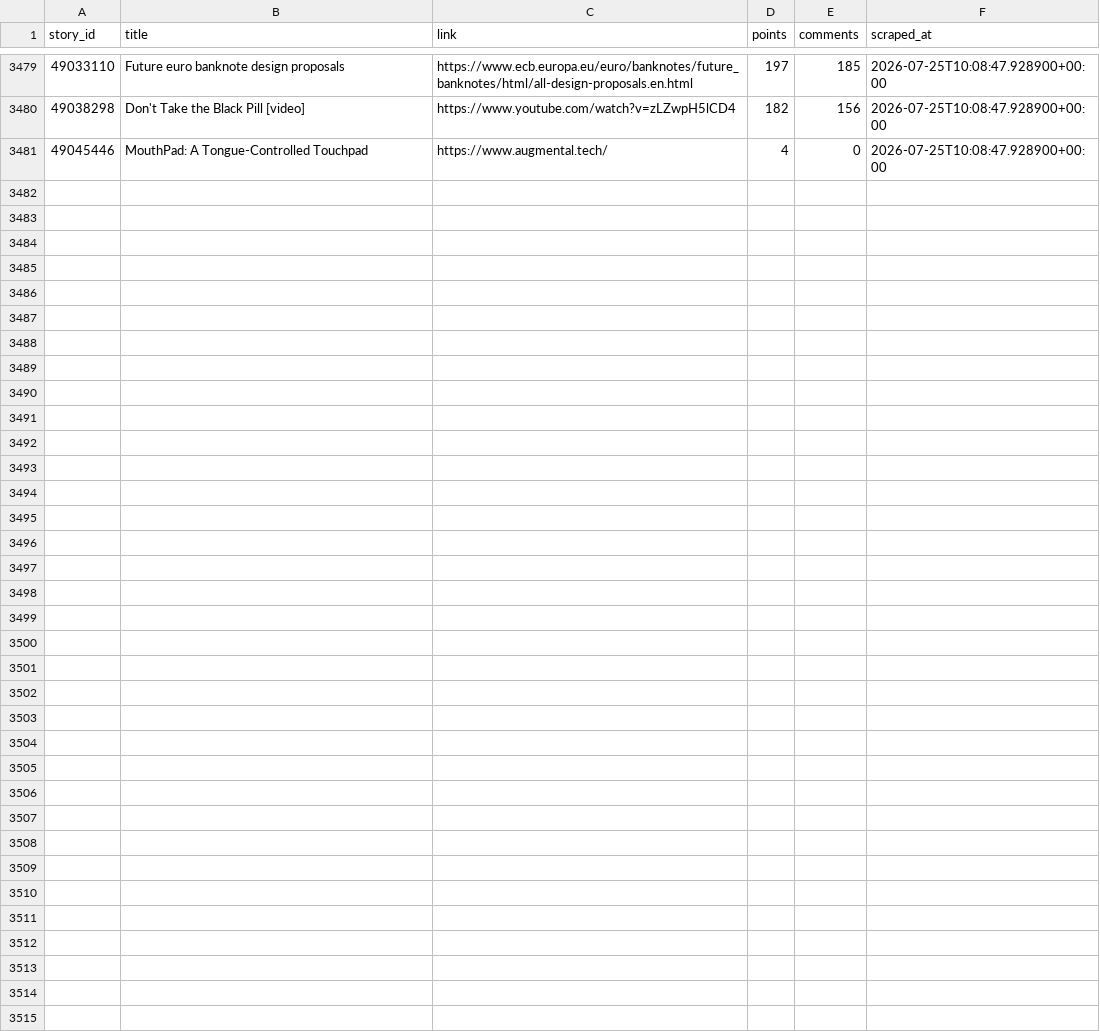
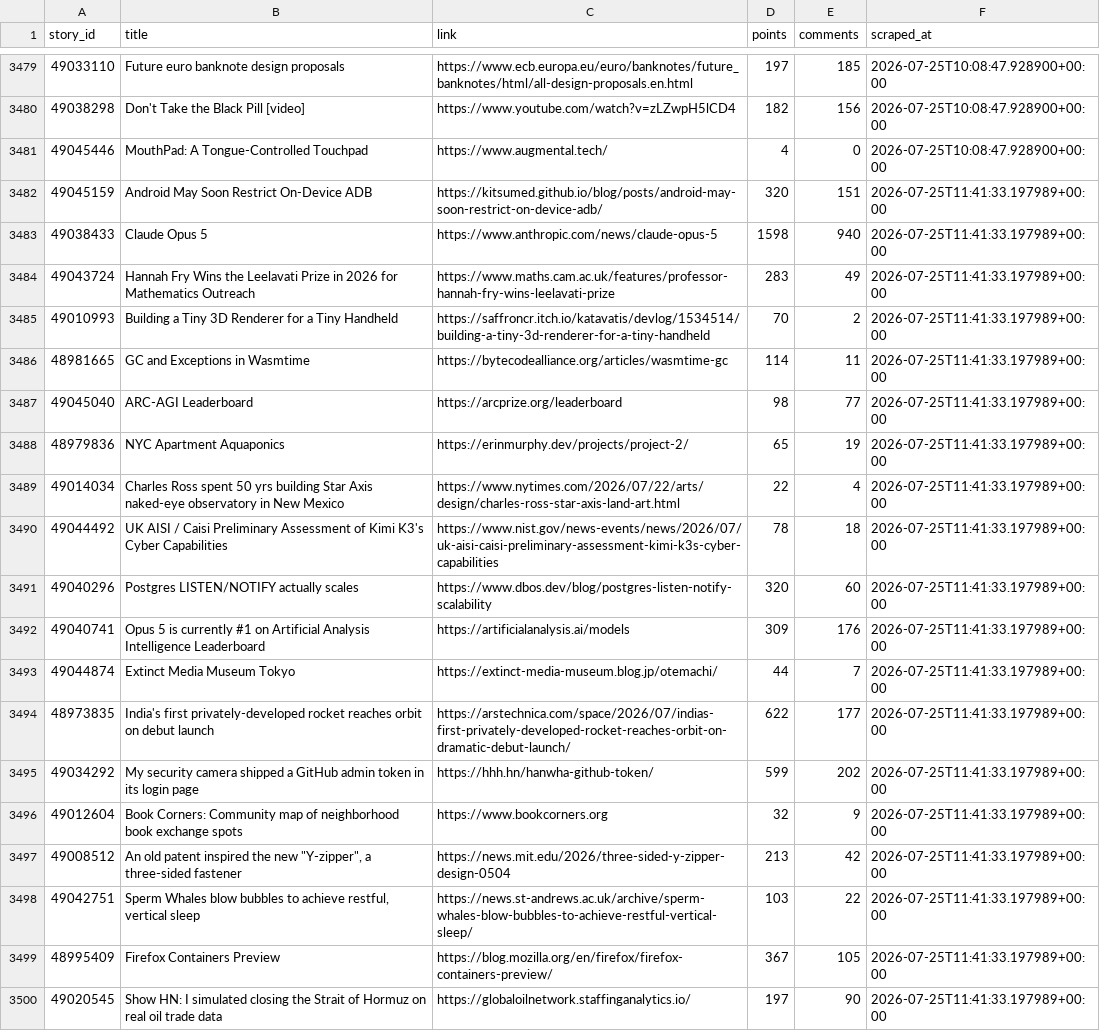
Before and after one commit to Gkaushik273/hn-trend-tracker, a CSV file: data/hn_snapshots.csv, drawn as a sheet; only a part is shown, gaps mark what is left out; the diff covers the shown part only; the diff names each change by its address in the sheet, - before the commit and + after, or states it on an @@ line.

Commit message:
Automated scrape Sat Jul 25 11:41:33 UTC 2026

```diff
--- a/data/hn_snapshots.csv
+++ b/data/hn_snapshots.csv
+row 3482: 49045159 | Android May Soon Restrict On-Device ADB | https://kitsumed.github.io/blog/posts/android-may-soon-restrict-on-device-adb/ | 320 | 151 | 2026-07-25T11:41:33.197989+00:00
+row 3483: 49038433 | Claude Opus 5 | https://www.anthropic.com/news/claude-opus-5 | 1598 | 940 | 2026-07-25T11:41:33.197989+00:00
+row 3484: 49043724 | Hannah Fry Wins the Leelavati Prize in 2026 for Mathematics Outreach | https://www.maths.cam.ac.uk/features/professor-hannah-fry-wins-leelavati-prize | 283 | 49 | 2026-07-25T11:41:33.197989+00:00
+row 3485: 49010993 | Building a Tiny 3D Renderer for a Tiny Handheld | https://saffroncr.itch.io/katavatis/devlog/1534514/building-a-tiny-3d-renderer-for-a-tiny-handheld | 70 | 2 | 2026-07-25T11:41:33.197989+00:00
+row 3486: 48981665 | GC and Exceptions in Wasmtime | https://bytecodealliance.org/articles/wasmtime-gc | 114 | 11 | 2026-07-25T11:41:33.197989+00:00
+row 3487: 49045040 | ARC-AGI Leaderboard | https://arcprize.org/leaderboard | 98 | 77 | 2026-07-25T11:41:33.197989+00:00
+row 3488: 48979836 | NYC Apartment Aquaponics | https://erinmurphy.dev/projects/project-2/ | 65 | 19 | 2026-07-25T11:41:33.197989+00:00
+row 3489: 49014034 | Charles Ross spent 50 yrs building Star Axis naked-eye observatory in New Mexico | https://www.nytimes.com/2026/07/22/arts/design/charles-ross-star-axis-land-art.html | 22 | 4 | 2026-07-25T11:41:33.197989+00:00
+row 3490: 49044492 | UK AISI / Caisi Preliminary Assessment of Kimi K3's Cyber Capabilities | https://www.nist.gov/news-events/news/2026/07/uk-aisi-caisi-preliminary-assessment-kimi-k3s-cyber-capabilities | 78 | 18 | 2026-07-25T11:41:33.197989+00:00
+row 3491: 49040296 | Postgres LISTEN/NOTIFY actually scales | https://www.dbos.dev/blog/postgres-listen-notify-scalability | 320 | 60 | 2026-07-25T11:41:33.197989+00:00
+row 3492: 49040741 | Opus 5 is currently #1 on Artificial Analysis Intelligence Leaderboard | https://artificialanalysis.ai/models | 309 | 176 | 2026-07-25T11:41:33.197989+00:00
+row 3493: 49044874 | Extinct Media Museum Tokyo | https://extinct-media-museum.blog.jp/otemachi/ | 44 | 7 | 2026-07-25T11:41:33.197989+00:00
+row 3494: 48973835 | India's first privately-developed rocket reaches orbit on debut launch | https://arstechnica.com/space/2026/07/indias-first-privately-developed-rocket-reaches-orbit-on-dramatic-debut-launch/ | 622 | 177 | 2026-07-25T11:41:33.197989+00:00
+row 3495: 49034292 | My security camera shipped a GitHub admin token in its login page | https://hhh.hn/hanwha-github-token/ | 599 | 202 | 2026-07-25T11:41:33.197989+00:00
+row 3496: 49012604 | Book Corners: Community map of neighborhood book exchange spots | https://www.bookcorners.org | 32 | 9 | 2026-07-25T11:41:33.197989+00:00
+row 3497: 49008512 | An old patent inspired the new "Y-zipper", a three-sided fastener | https://news.mit.edu/2026/three-sided-y-zipper-design-0504 | 213 | 42 | 2026-07-25T11:41:33.197989+00:00
+row 3498: 49042751 | Sperm Whales blow bubbles to achieve restful, vertical sleep | https://news.st-andrews.ac.uk/archive/sperm-whales-blow-bubbles-to-achieve-restful-vertical-sleep/ | 103 | 22 | 2026-07-25T11:41:33.197989+00:00
+row 3499: 48995409 | Firefox Containers Preview | https://blog.mozilla.org/en/firefox/firefox-containers-preview/ | 367 | 105 | 2026-07-25T11:41:33.197989+00:00
+row 3500: 49020545 | Show HN: I simulated closing the Strait of Hormuz on real oil trade data | https://globaloilnetwork.staffinganalytics.io/ | 197 | 90 | 2026-07-25T11:41:33.197989+00:00
```
Also changed, not shown: 11 added rows elsewhere in this file.
